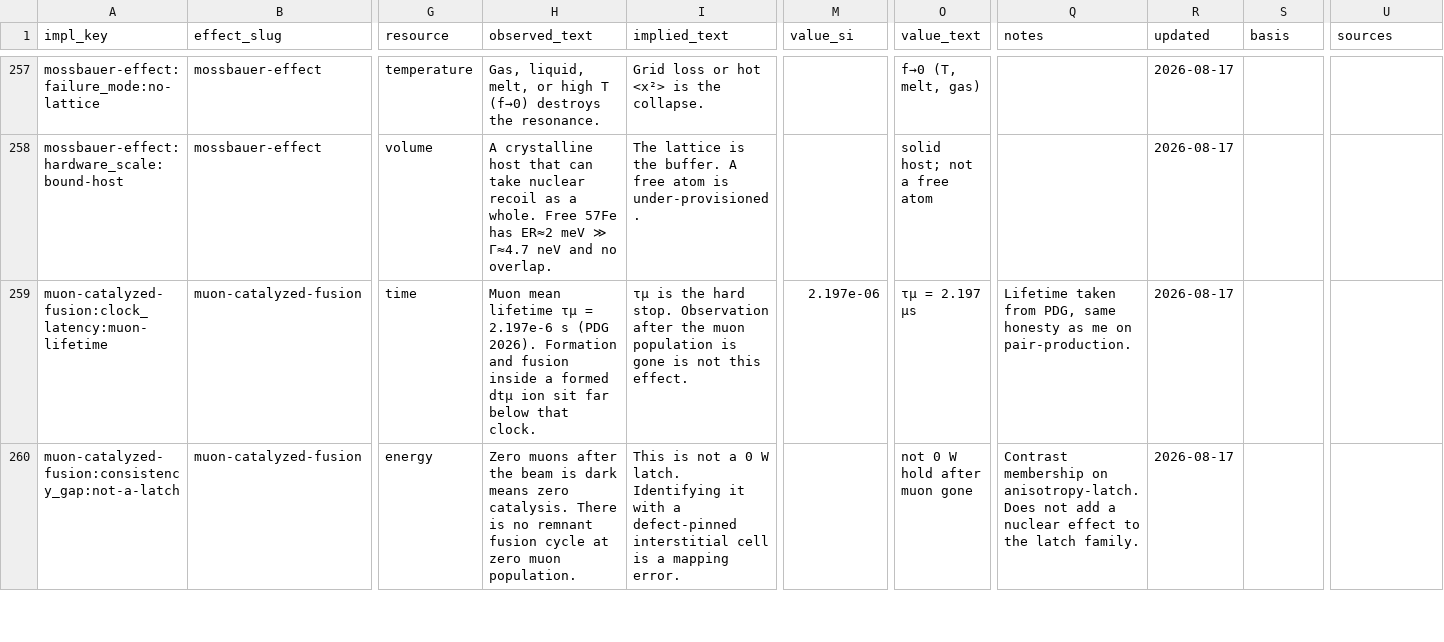
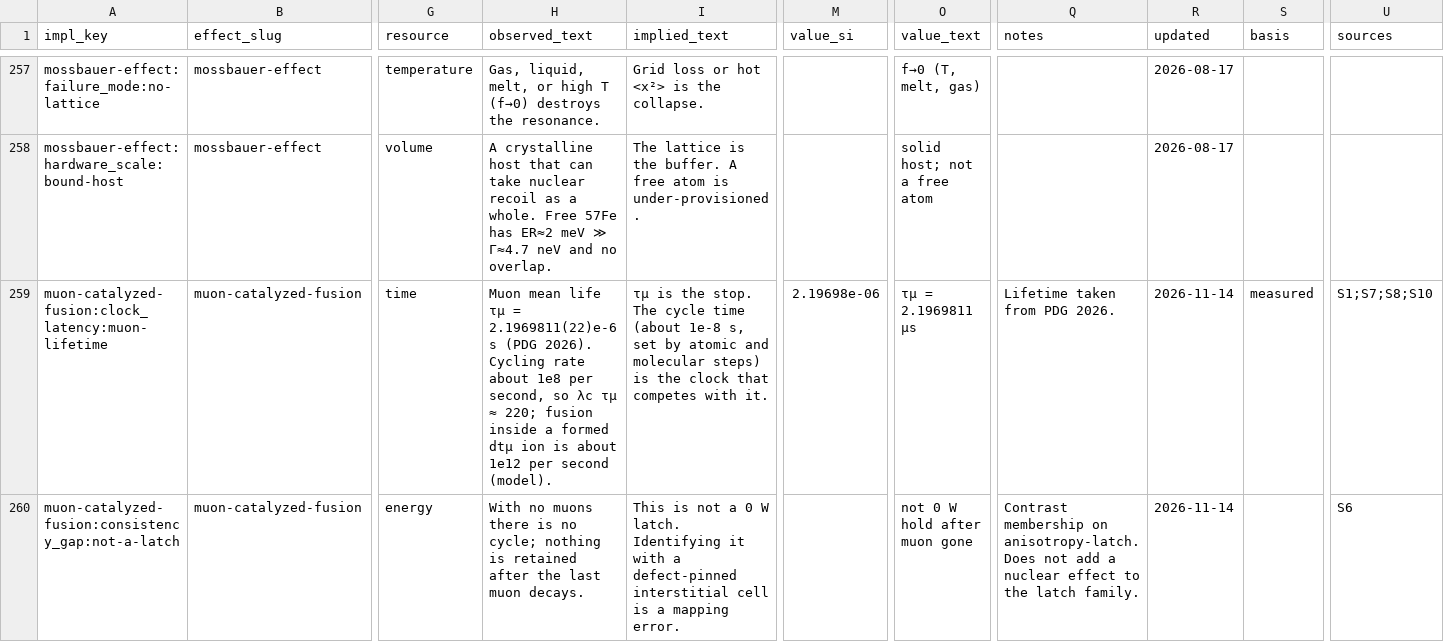
Before and after one commit to jonesde/home-scale, a CSV file: quantum-systems/analysis/implication.csv, drawn as a sheet; only a part is shown, gaps mark what is left out; the diff covers the shown part only; the diff names each change by its address in the sheet, - before the commit and + after, or states it on an @@ line.

```diff
--- a/quantum-systems/analysis/implication.csv
+++ b/quantum-systems/analysis/implication.csv
-H259 (observed_text): Muon mean lifetime τμ = 2.197e-6 s (PDG 2026). Formation and fusion inside a formed dtμ ion sit far below that clock.
+H259 (observed_text): Muon mean life τμ = 2.1969811(22)e-6 s (PDG 2026). Cycling rate about 1e8 per second, so λc τμ ≈ 220; fusion inside a formed dtμ ion is about 1e12 per second (model).
-I259 (implied_text): …is the hard stop. Observation after the muon population is gone is not this effect.
+I259 (implied_text): …is the stop. The cycle time (about 1e-8 s, set by atomic and molecular steps) is the clock that competes with it.
-M259 (value_si): 2.197e-06
+M259 (value_si): 2.19698e-06
-O259 (value_text): τμ = 2.197 μs
+O259 (value_text): τμ = 2.1969811 μs
-Q259 (notes): …taken from PDG, same honesty as me on pair-production.
+Q259 (notes): …taken from PDG 2026.
-R259:R260 (updated): 2026-08-17
+R259:R260 (updated): 2026-11-14
-S259 (basis): (empty)
+S259 (basis): measured
-U259 (sources): (empty)
+U259 (sources): S1;S7;S8;S10
-H260 (observed_text): Zero muons after the beam is dark means zero catalysis. There is no remnant fusion cycle at zero muon population.
+H260 (observed_text): With no muons there is no cycle; nothing is retained after the last muon decays.
-U260 (sources): (empty)
+U260 (sources): S6
```
Also changed, not shown: 122 edited cells elsewhere in this file, quantum-systems/analysis/design.csv, quantum-systems/analysis/design_requirement.csv, 30 other files.
